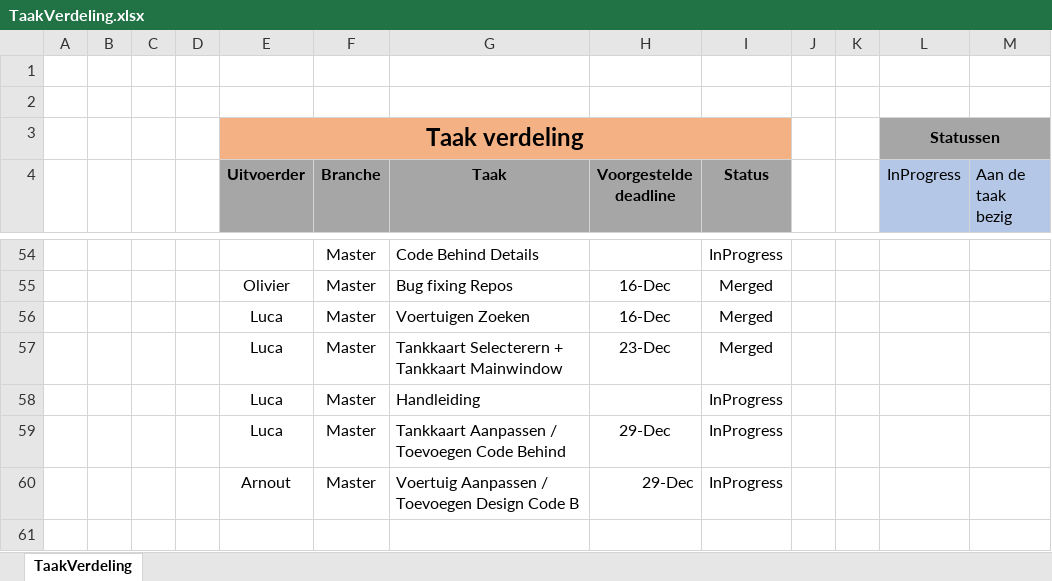
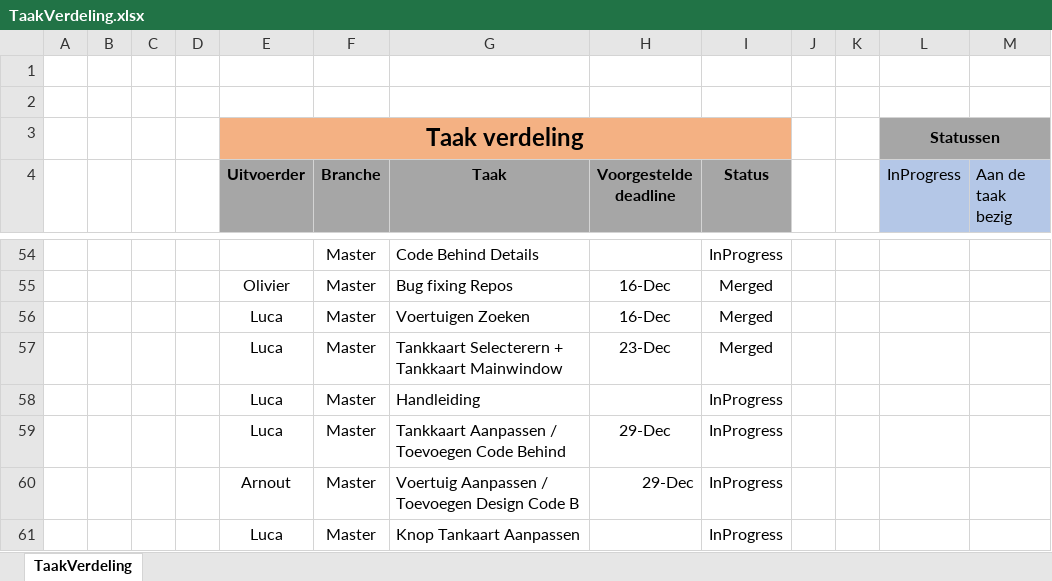
Before and after one commit to OlivierDeNeef/FleetMangementApp, an Excel workbook: Documentatie/Logboeken/TaakVerdeling.xlsx, sheet TaakVerdeling, drawn as a sheet; only a part is shown, gaps mark what is left out; values as stored, in another font and other column widths than the file's, no borders; conditional formats not drawn; the diff names each change by its address in the sheet, - before the commit and + after, or states it on an @@ line.

```diff
--- a/Documentatie/Logboeken/TaakVerdeling.xlsx (sheet TaakVerdeling)
+++ b/Documentatie/Logboeken/TaakVerdeling.xlsx (sheet TaakVerdeling)
+row 61:  |  |  |  | Luca | Master | Knop Tankaart Aanpassen |  | InProgress
```
Also changed, not shown: Documentatie/Logboeken/Logboek-Luca-Joos.xlsx, 5 other files.
